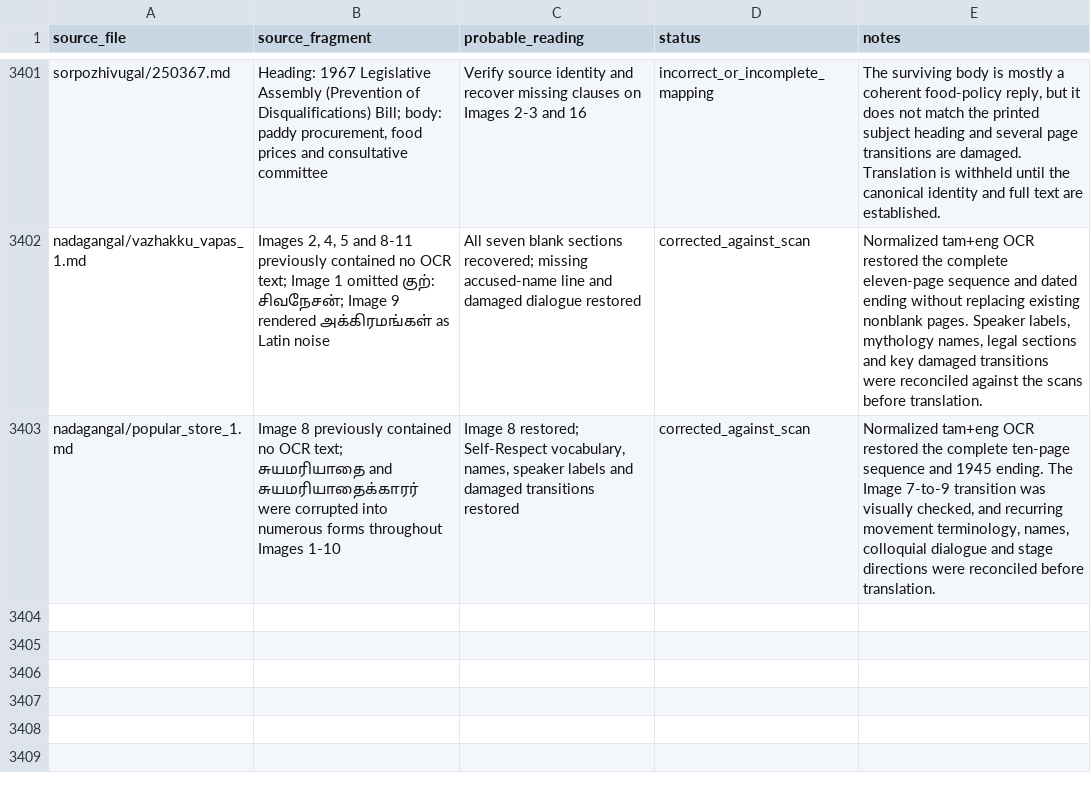
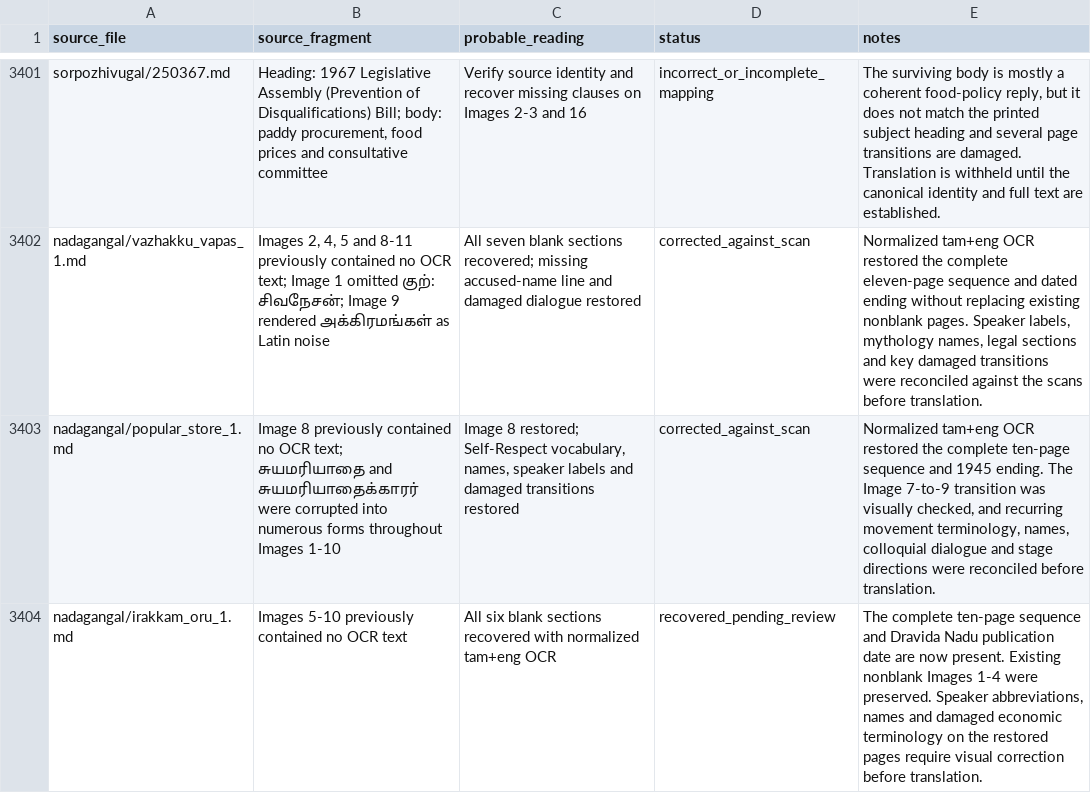
Before and after one commit to pugazg/anna-corpus, a CSV file: outputs/annavin_text_extractor/translated_contents/_translation_state/ocr_concerns.csv, drawn as a sheet; only a part is shown, gaps mark what is left out.

Commit message:
Recover missing pages of Compassion journey play

```diff
--- a/outputs/annavin_text_extractor/translated_contents/_translation_state/ocr_concerns.csv
+++ b/outputs/annavin_text_extractor/translated_contents/_translation_state/ocr_concerns.csv
@@ -3403 +3403,2 @@ nadagangal/vazhakku_vapas_1.md,"Images 2, 4, 5 and 8-11 previously contained no
 nadagangal/popular_store_1.md,"Image 8 previously contained no OCR text; சுயமரியாதை and சுயமரியாதைக்காரர் were corrupted into numerous forms throughout Images 1-10","Image 8 restored; Self-Respect vocabulary, names, speaker labels and damaged transitions restored",corrected_against_scan,"Normalized tam+eng OCR restored the complete ten-page sequence and 1945 ending. The Image 7-to-9 transition was visually checked, and recurring movement terminology, names, colloquial dialogue and stage directions were reconciled before translation."
+nadagangal/irakkam_oru_1.md,"Images 5-10 previously contained no OCR text","All six blank sections recovered with normalized tam+eng OCR",recovered_pending_review,"The complete ten-page sequence and Dravida Nadu publication date are now present. Existing nonblank Images 1-4 were preserved. Speaker abbreviations, names and damaged economic terminology on the restored pages require visual correction before translation."
```
Also changed, not shown: 5 other files.
